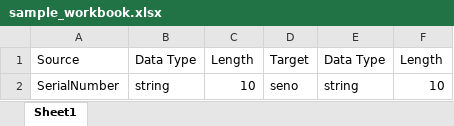
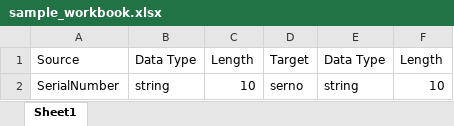
Before and after one commit to juttumahi/P-DH-Sample-Mapping-Documents, an Excel workbook: sample_workbooks/sample_workbook.xlsx, sheet Sheet1, drawn as a sheet; values as stored, in another font and other column widths than the file's, no borders; the diff names each change by its address in the sheet, - before the commit and + after, or states it on an @@ line.

Commit message:
Changes to excel file

```diff
--- a/sample_workbooks/sample_workbook.xlsx (sheet Sheet1)
+++ b/sample_workbooks/sample_workbook.xlsx (sheet Sheet1)
-D2: seno
+D2: serno
```
